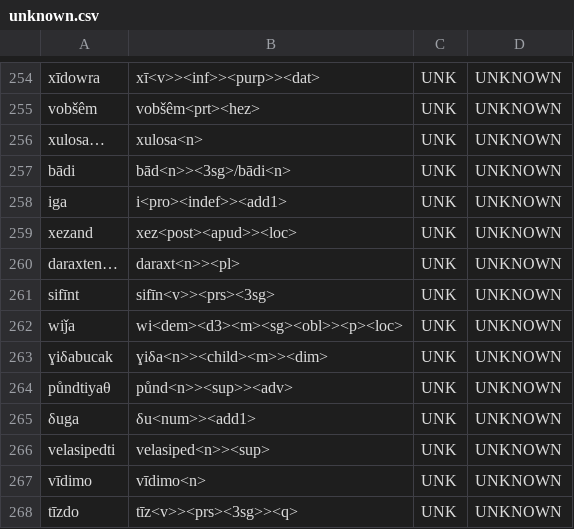
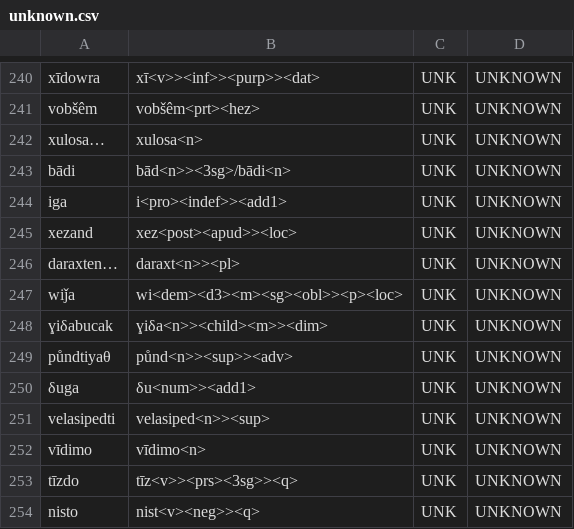
Before and after one commit to afmigoo/shughni_morphology, a CSV file: scripts/metrics/results/total/unique_subdir/unknown.csv, drawn as a sheet; only a part is shown, gaps mark what is left out; the shorter side is filled out with more unchanged rows; the diff covers the shown part only.

```diff
--- a/scripts/metrics/results/total/unique_subdir/unknown.csv
+++ b/scripts/metrics/results/total/unique_subdir/unknown.csv
@@ -260,3 +246,2 @@ xezand,xez<post><apud>><loc>,UNK,UNKNOWN
 daraxten…,daraxt<n>><pl>,UNK,UNKNOWN
-sifīnt,sifīn<v>><prs><3sg>,UNK,UNKNOWN
 wiǰa,wi<dem><d3><m><sg><obl>><p><loc>,UNK,UNKNOWN
```
Also changed, not shown: 14 removed rows elsewhere in this file, scripts/metrics/results/total/unique_subdir/Exact.csv, scripts/metrics/results/total/unique_subdir/POS.csv, 38 other files.
